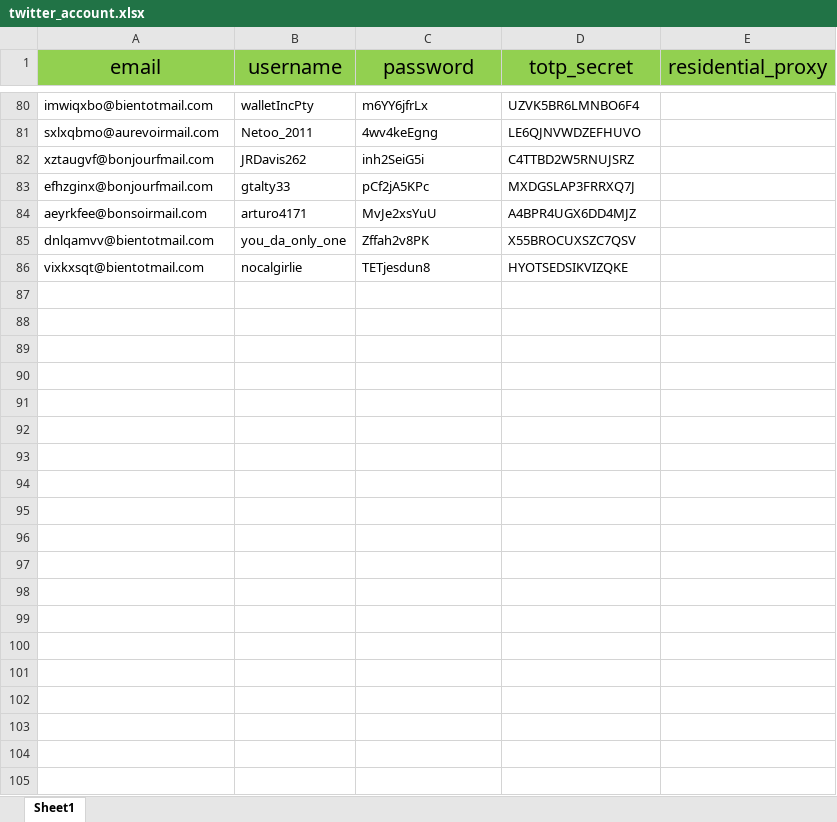
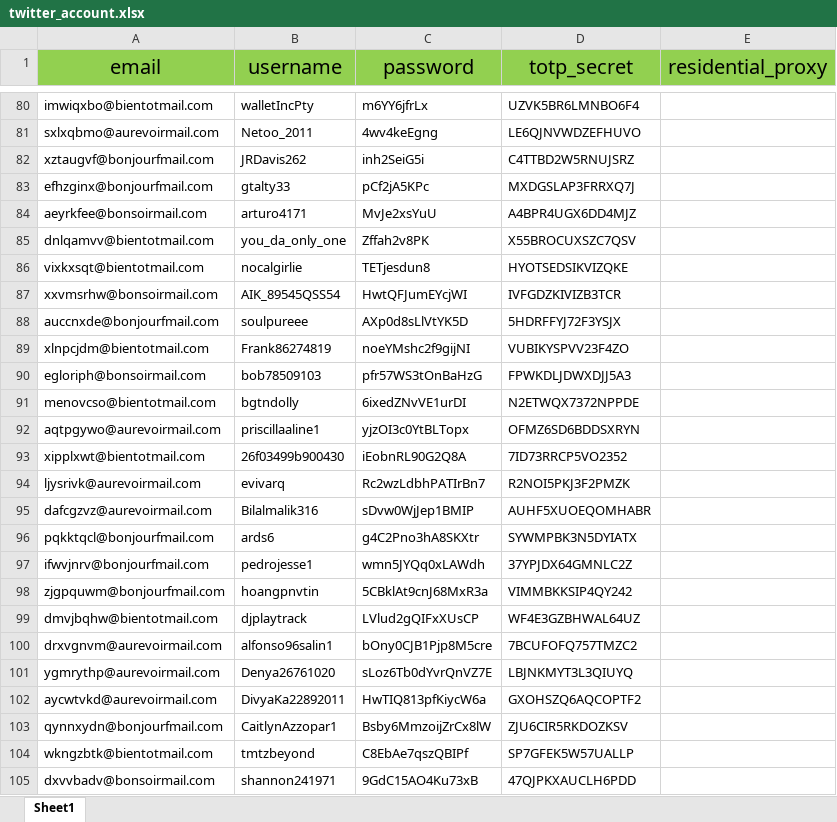
Before and after one commit to JaydenDan/SolanaHunter, an Excel workbook: twitter_account.xlsx, sheet Sheet1, drawn as a sheet; only a part is shown, gaps mark what is left out; values as stored, in another font and other column widths than the file's, no borders; the diff covers the shown part only; the diff names each change by its address in the sheet, - before the commit and + after, or states it on an @@ line.

```diff
--- a/twitter_account.xlsx (sheet Sheet1)
+++ b/twitter_account.xlsx (sheet Sheet1)
+row 87: xxvmsrhw@bonsoirmail.com | AIK_89545QSS54 | HwtQFJumEYcjWI | IVFGDZKIVIZB3TCR
+row 88: auccnxde@bonjourfmail.com | soulpureee | AXp0d8sLlVtYK5D | 5HDRFFYJ72F3YSJX
+row 89: xlnpcjdm@bientotmail.com | Frank86274819 | noeYMshc2f9gijNI | VUBIKYSPVV23F4ZO
+row 90: egloriph@bonsoirmail.com | bob78509103 | pfr57WS3tOnBaHzG | FPWKDLJDWXDJJ5A3
+row 91: menovcso@bientotmail.com | bgtndolly | 6ixedZNvVE1urDI | N2ETWQX7372NPPDE
+row 92: aqtpgywo@aurevoirmail.com | priscillaaline1 | yjzOI3c0YtBLTopx | OFMZ6SD6BDDSXRYN
+row 93: xipplxwt@bientotmail.com | 26f03499b900430 | iEobnRL90G2Q8A | 7ID73RRCP5VO2352
+row 94: ljysrivk@aurevoirmail.com | evivarq | Rc2wzLdbhPATIrBn7 | R2NOI5PKJ3F2PMZK
+row 95: dafcgzvz@aurevoirmail.com | Bilalmalik316 | sDvw0WjJep1BMIP | AUHF5XUOEQOMHABR
+row 96: pqkktqcl@bonjourfmail.com | ards6 | g4C2Pno3hA8SKXtr | SYWMPBK3N5DYIATX
+row 97: ifwvjnrv@bonjourfmail.com | pedrojesse1 | wmn5JYQq0xLAWdh | 37YPJDX64GMNLC2Z
+row 98: zjgpquwm@bonjourfmail.com | hoangpnvtin | 5CBklAt9cnJ68MxR3a | VIMMBKKSIP4QY242
+row 99: dmvjbqhw@bientotmail.com | djplaytrack | LVlud2gQIFxXUsCP | WF4E3GZBHWAL64UZ
+row 100: drxvgnvm@aurevoirmail.com | alfonso96salin1 | bOny0CJB1Pjp8M5cre | 7BCUFOFQ757TMZC2
+row 101: ygmrythp@aurevoirmail.com | Denya26761020 | sLoz6Tb0dYvrQnVZ7E | LBJNKMYT3L3QIUYQ
+row 102: aycwtvkd@aurevoirmail.com | DivyaKa22892011 | HwTIQ813pfKiycW6a | GXOHSZQ6AQCOPTF2
+row 103: qynnxydn@bonjourfmail.com | CaitlynAzzopar1 | Bsby6MmzoijZrCx8lW | ZJU6CIR5RKDOZKSV
+row 104: wkngzbtk@bientotmail.com | tmtzbeyond | C8EbAe7qszQBIPf | SP7GFEK5W57UALLP
+row 105: dxvvbadv@bonsoirmail.com | shannon241971 | 9GdC15AO4Ku73xB | 47QJPKXAUCLH6PDD
```
Also changed, not shown: 16 added rows elsewhere in this sheet.
